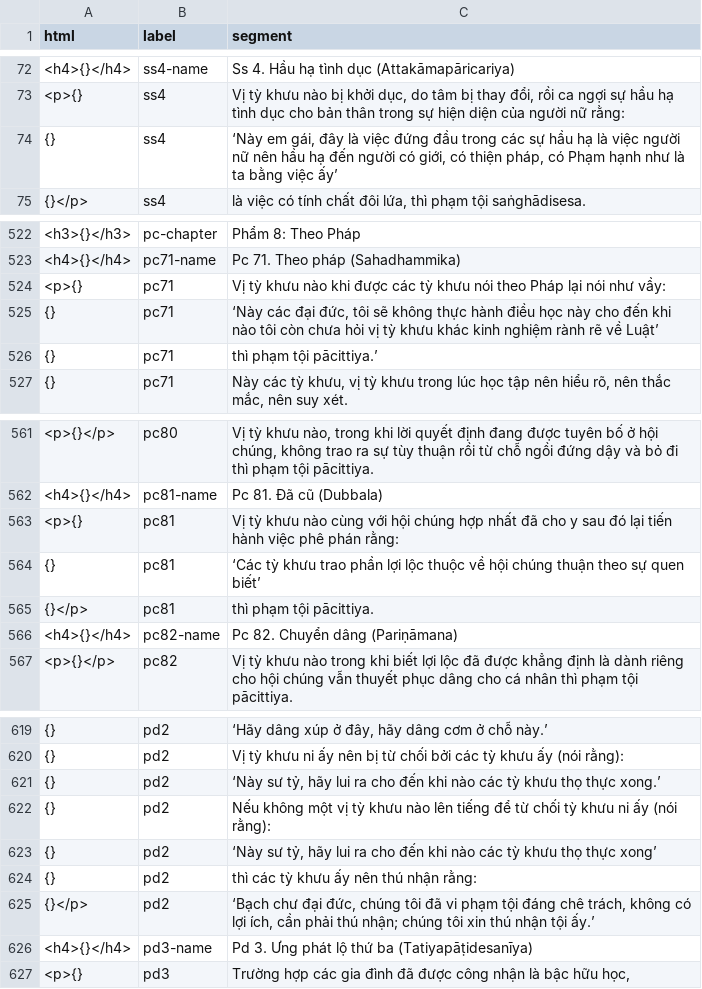
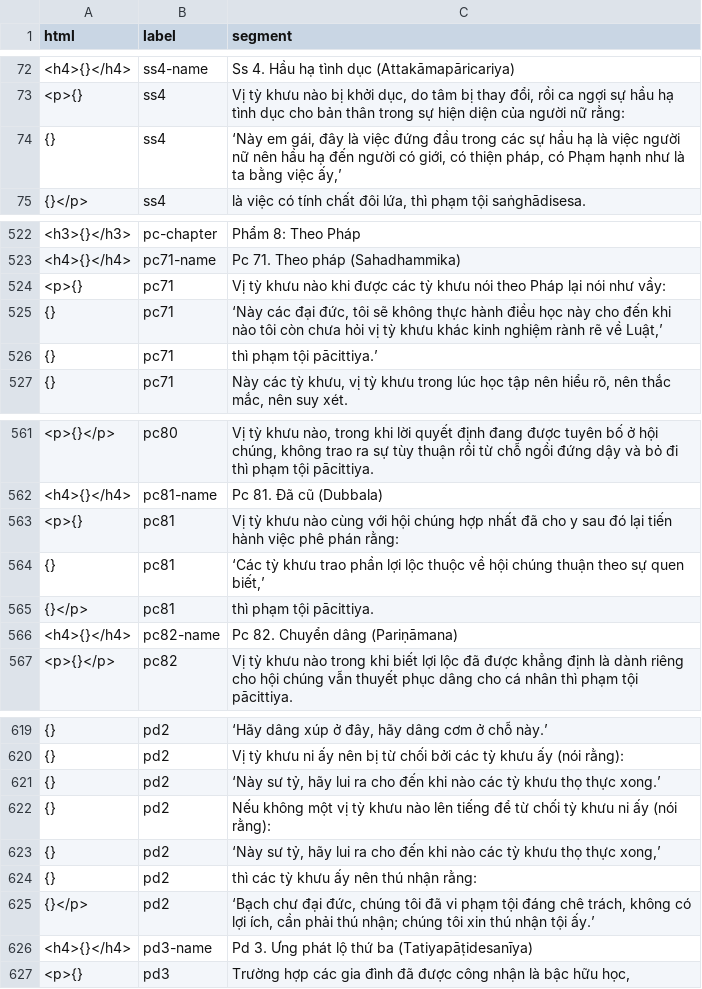
Before and after one commit to vjjda/gioibon, a TSV file: data/content/content_source.tsv, drawn as a sheet; only a part is shown, gaps mark what is left out.

Commit message:
update source

```diff
--- a/data/content/content_source.tsv
+++ b/data/content/content_source.tsv
@@ -73,3 +73,3 @@ html	label	segment
 <p>{}	ss4	Vị tỳ khưu nào bị khởi dục, do tâm bị thay đổi, rồi ca ngợi sự hầu hạ tình dục cho bản thân trong sự hiện diện của người nữ rằng:
-{}	ss4	‘Này em gái, đây là việc đứng đầu trong các sự hầu hạ là việc người nữ nên hầu hạ đến người có giới, có thiện pháp, có Phạm hạnh như là ta bằng việc ấy’
+{}	ss4	‘Này em gái, đây là việc đứng đầu trong các sự hầu hạ là việc người nữ nên hầu hạ đến người có giới, có thiện pháp, có Phạm hạnh như là ta bằng việc ấy,’
 {}</p>	ss4	là việc có tính chất đôi lứa, thì phạm tội saṅghādisesa.
@@ -524,3 +524,3 @@ html	label	segment
 <p>{}	pc71	Vị tỳ khưu nào khi được các tỳ khưu nói theo Pháp lại nói như vầy:
-{}	pc71	‘Này các đại đức, tôi sẽ không thực hành điều học này cho đến khi nào tôi còn chưa hỏi vị tỳ khưu khác kinh nghiệm rành rẽ về Luật’
+{}	pc71	‘Này các đại đức, tôi sẽ không thực hành điều học này cho đến khi nào tôi còn chưa hỏi vị tỳ khưu khác kinh nghiệm rành rẽ về Luật,’
 {}	pc71	thì phạm tội pācittiya.’
@@ -563,3 +563,3 @@ html	label	segment
 <p>{}	pc81	Vị tỳ khưu nào cùng với hội chúng hợp nhất đã cho y sau đó lại tiến hành việc phê phán rằng:
-{}	pc81	‘Các tỳ khưu trao phần lợi lộc thuộc về hội chúng thuận theo sự quen biết’
+{}	pc81	‘Các tỳ khưu trao phần lợi lộc thuộc về hội chúng thuận theo sự quen biết,’
 {}</p>	pc81	thì phạm tội pācittiya.
@@ -622,3 +622,3 @@ html	label	segment
 {}	pd2	Nếu không một vị tỳ khưu nào lên tiếng để từ chối tỳ khưu ni ấy (nói rằng):
-{}	pd2	‘Này sư tỷ, hãy lui ra cho đến khi nào các tỳ khưu thọ thực xong’
+{}	pd2	‘Này sư tỷ, hãy lui ra cho đến khi nào các tỳ khưu thọ thực xong,’
 {}	pd2	thì các tỳ khưu ấy nên thú nhận rằng:
```
